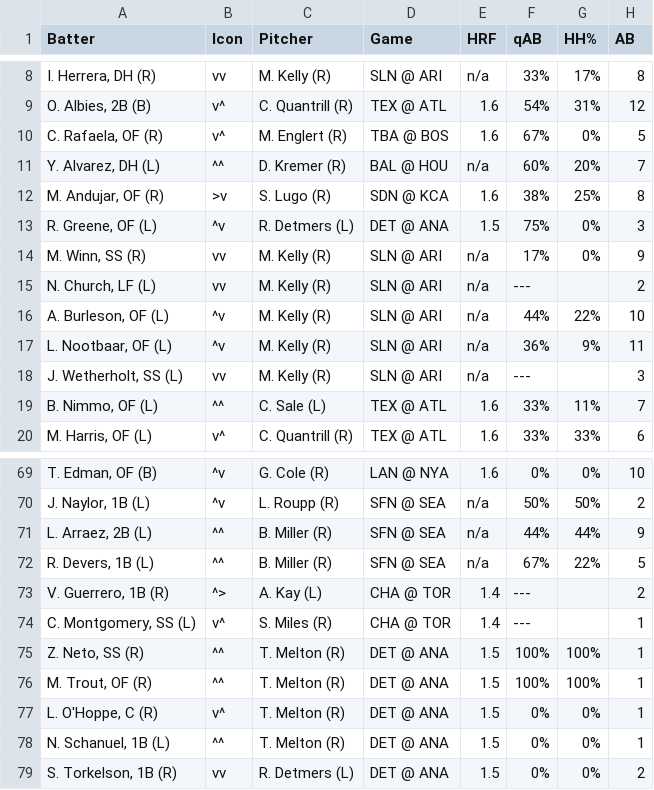
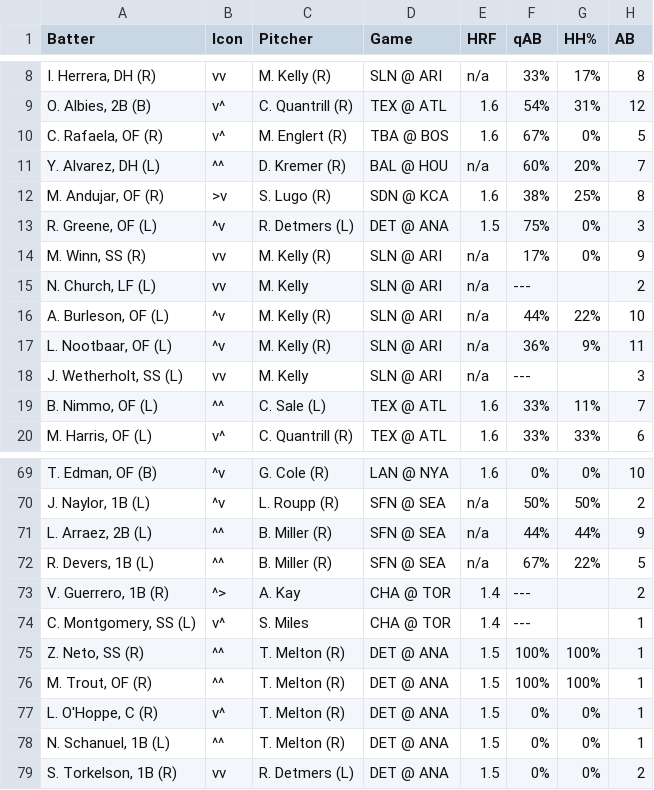
Before and after one commit to lgdsbrand/MLB-Hitters-Hub, a CSV file: backend/bvp_full.csv, drawn as a sheet; only a part is shown, gaps mark what is left out; the diff covers the shown part only; the diff names each change by its address in the sheet, - before the commit and + after, or states it on an @@ line.

```diff
--- a/backend/bvp_full.csv
+++ b/backend/bvp_full.csv
-C15 (Pitcher): M. Kelly (R)
+C15 (Pitcher): M. Kelly
-C18 (Pitcher): M. Kelly (R)
+C18 (Pitcher): M. Kelly
-C73 (Pitcher): A. Kay (L)
+C73 (Pitcher): A. Kay
-C74 (Pitcher): S. Miles (R)
+C74 (Pitcher): S. Miles
```
Also changed, not shown: 13 edited cells elsewhere in this file, backend/hit_pred_full.csv, backend/hr_pred_full.csv, 1 other file.
